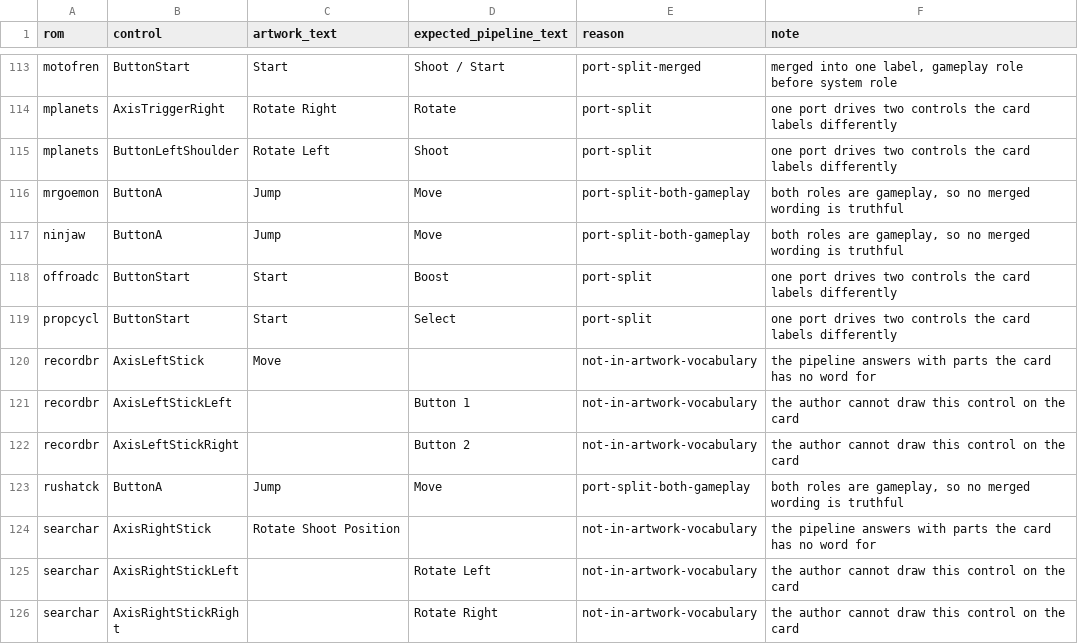
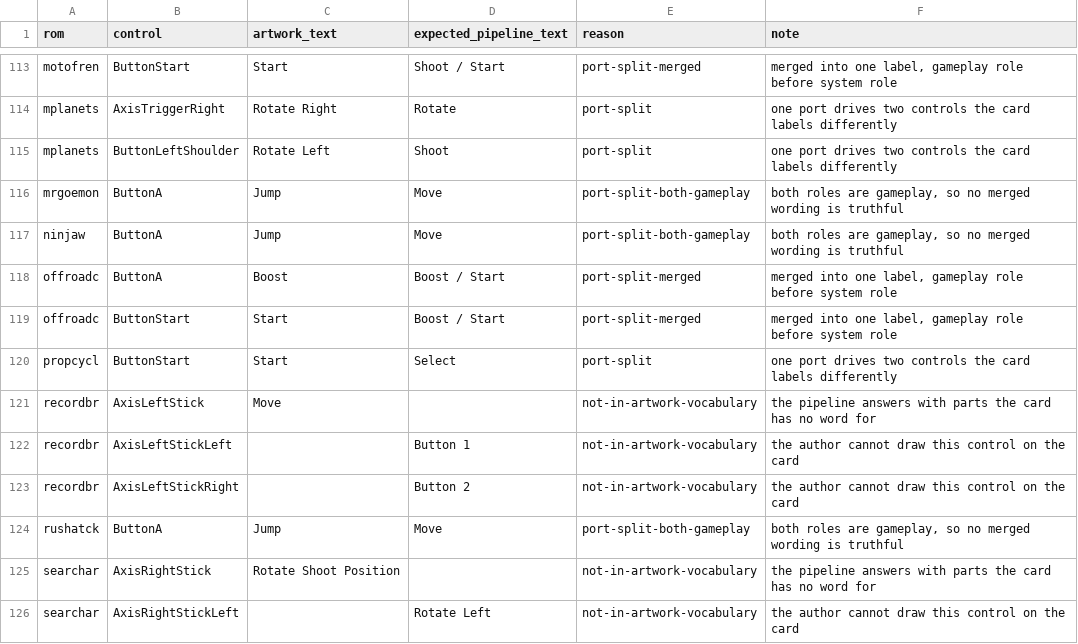
Before and after one commit to tmstedman/launchbox-dynamic-controls, a TSV file: label-sources/arcade-waivers.tsv, drawn as a sheet; only a part is shown, gaps mark what is left out; the shorter side is filled out with more unchanged rows.

```diff
--- a/label-sources/arcade-waivers.tsv
+++ b/label-sources/arcade-waivers.tsv
@@ -117,3 +117,4 @@ mrgoemon	ButtonA	Jump	Move	port-split-both-gameplay	both roles are gameplay, so
 ninjaw	ButtonA	Jump	Move	port-split-both-gameplay	both roles are gameplay, so no merged wording is truthful
-offroadc	ButtonStart	Start	Boost	port-split	one port drives two controls the card labels differently
+offroadc	ButtonA	Boost	Boost / Start	port-split-merged	merged into one label, gameplay role before system role
+offroadc	ButtonStart	Start	Boost / Start	port-split-merged	merged into one label, gameplay role before system role
 propcycl	ButtonStart	Start	Select	port-split	one port drives two controls the card labels differently
```
Also changed, not shown: 1 other file.
